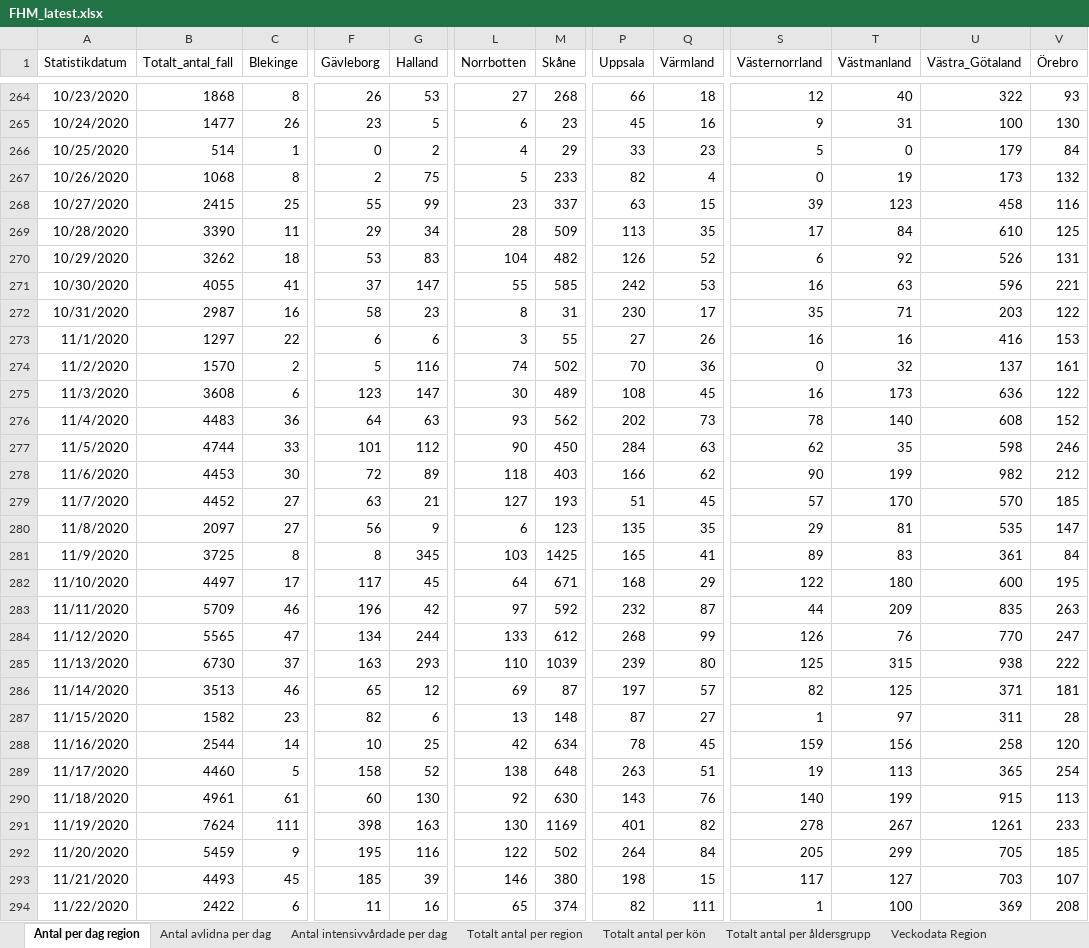
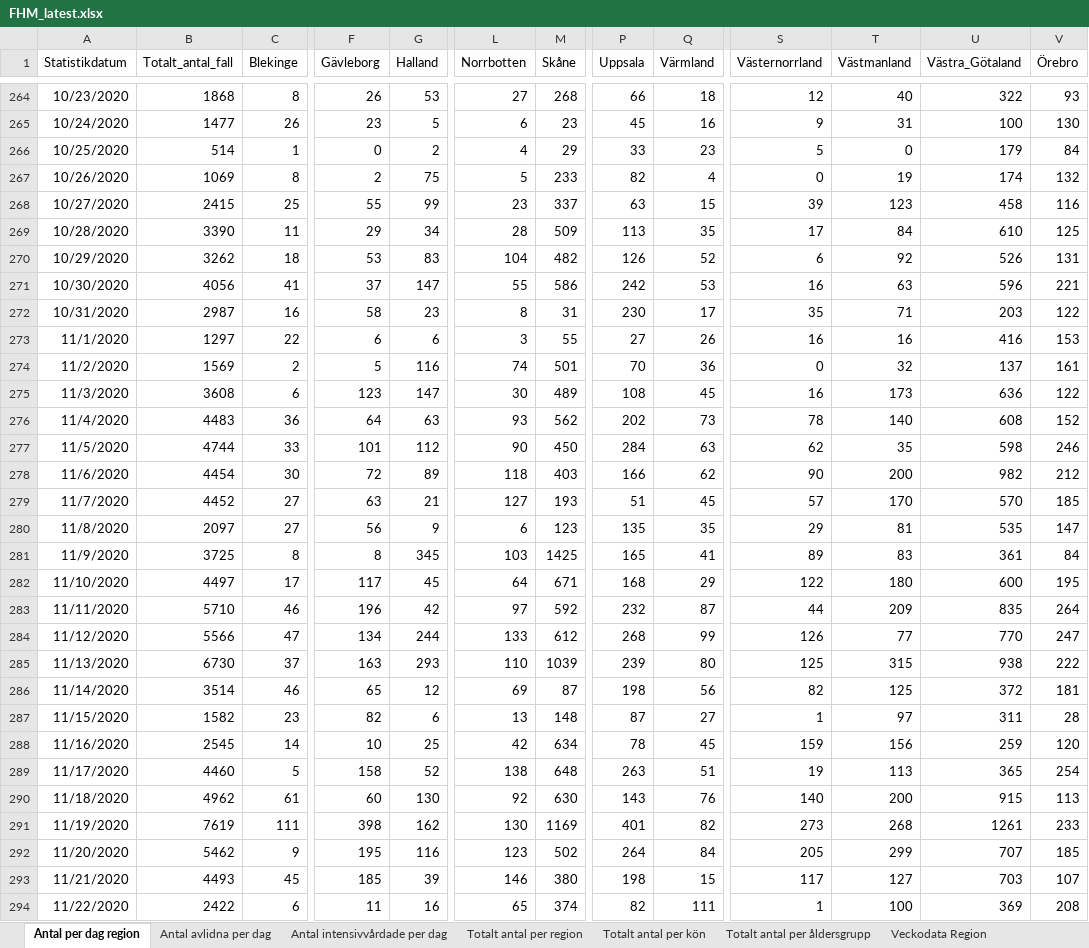
Before and after one commit to adamaltmejd/sse_cern, an Excel workbook: data/FHM/FHM_latest.xlsx, sheet Antal per dag region, drawn as a sheet; only a part is shown, gaps mark what is left out; values as stored, in another font and other column widths than the file's, no borders; the diff covers the shown part only; the diff names each change by its address in the sheet, - before the commit and + after, or states it on an @@ line.

```diff
--- a/data/FHM/FHM_latest.xlsx (sheet Antal per dag region)
+++ b/data/FHM/FHM_latest.xlsx (sheet Antal per dag region)
-B267 (Totalt_antal_fall): 1068
+B267 (Totalt_antal_fall): 1069
-U267 (Västra_Götaland): 173
+U267 (Västra_Götaland): 174
-B271 (Totalt_antal_fall): 4055
+B271 (Totalt_antal_fall): 4056
-M271 (Skåne): 585
+M271 (Skåne): 586
-B274 (Totalt_antal_fall): 1570
+B274 (Totalt_antal_fall): 1569
-M274 (Skåne): 502
+M274 (Skåne): 501
-B278 (Totalt_antal_fall): 4453
+B278 (Totalt_antal_fall): 4454
-T278 (Västmanland): 199
+T278 (Västmanland): 200
-B283 (Totalt_antal_fall): 5709
+B283 (Totalt_antal_fall): 5710
-V283 (Örebro): 263
+V283 (Örebro): 264
-B284 (Totalt_antal_fall): 5565
+B284 (Totalt_antal_fall): 5566
-T284 (Västmanland): 76
+T284 (Västmanland): 77
-B286 (Totalt_antal_fall): 3513
+B286 (Totalt_antal_fall): 3514
-P286 (Uppsala): 197
+P286 (Uppsala): 198
-Q286 (Värmland): 57
+Q286 (Värmland): 56
-U286 (Västra_Götaland): 371
+U286 (Västra_Götaland): 372
-B288 (Totalt_antal_fall): 2544
+B288 (Totalt_antal_fall): 2545
-U288 (Västra_Götaland): 258
+U288 (Västra_Götaland): 259
-B290 (Totalt_antal_fall): 4961
+B290 (Totalt_antal_fall): 4962
-T290 (Västmanland): 199
+T290 (Västmanland): 200
-B291 (Totalt_antal_fall): 7624
+B291 (Totalt_antal_fall): 7619
-G291 (Halland): 163
+G291 (Halland): 162
-S291 (Västernorrland): 278
+S291 (Västernorrland): 273
-T291 (Västmanland): 267
+T291 (Västmanland): 268
-B292 (Totalt_antal_fall): 5459
+B292 (Totalt_antal_fall): 5462
-L292 (Norrbotten): 122
+L292 (Norrbotten): 123
-U292 (Västra_Götaland): 705
+U292 (Västra_Götaland): 707
```
Also changed, not shown: 1 added row and 56 edited cells elsewhere in this sheet, sheet Veckodata Kommun_stadsdel, sheet Veckodata Region, sheet Totalt antal per region, sheet Totalt antal per åldersgrupp, sheet Antal avlidna per dag, sheet Antal intensivvårdade per dag, 1 more sheet, other sheet tabs, 1 other file.
